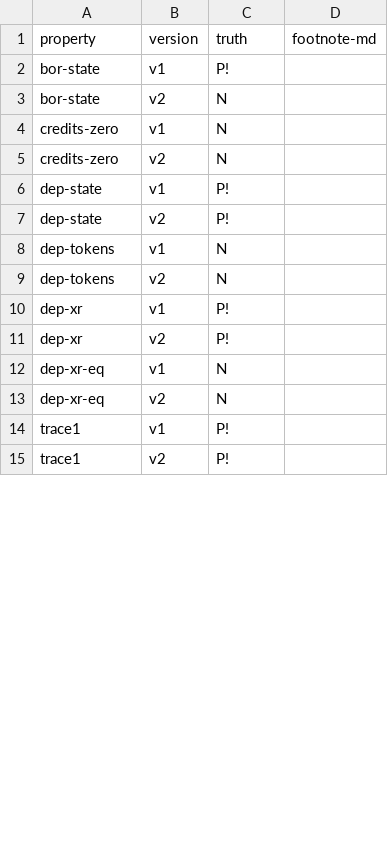
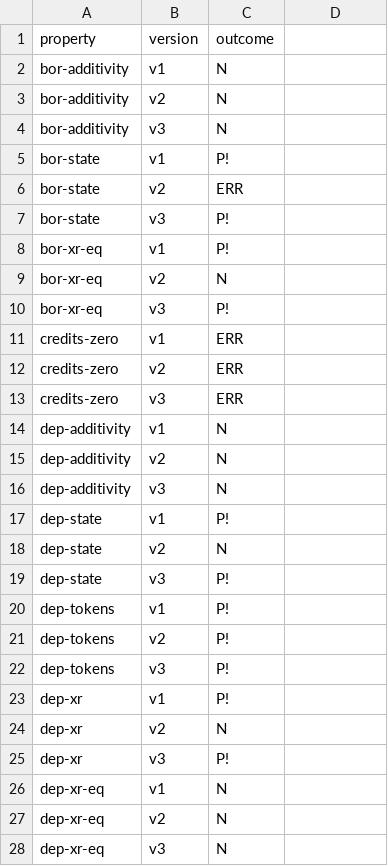
Before and after one commit to fiaravia/contracts-verification-benchmark, a CSV file: contracts/lending-protocol/certora.csv, drawn as a sheet; only a part is shown; the shorter side is filled out with more unchanged rows; the diff covers the shown part only.

Commit message:
added expected interest in certora to catch duplicate borrowers in v3, ran tests, updated ground truth comments

```diff
--- a/contracts/lending-protocol/certora.csv
+++ b/contracts/lending-protocol/certora.csv
@@ -1 +1,4 @@
-property,version,truth,footnote-md
+property,version,outcome
+bor-additivity,v1,N
+bor-additivity,v2,N
+bor-additivity,v3,N
@@ -3,3 +6,11 @@ bor-state,v1,P!,
-bor-state,v2,N,
-credits-zero,v1,N,
-credits-zero,v2,N,
+bor-state,v2,ERR
+bor-state,v3,P!
+bor-xr-eq,v1,P!
+bor-xr-eq,v2,N
+bor-xr-eq,v3,P!
+credits-zero,v1,ERR
+credits-zero,v2,ERR
+credits-zero,v3,ERR
+dep-additivity,v1,N
+dep-additivity,v2,N
+dep-additivity,v3,N
@@ -7,3 +18,5 @@ dep-state,v1,P!,
-dep-state,v2,P!,
-dep-tokens,v1,N,
-dep-tokens,v2,N,
+dep-state,v2,N
+dep-state,v3,P!
+dep-tokens,v1,P!
+dep-tokens,v2,P!
+dep-tokens,v3,P!
@@ -11 +24,2 @@ dep-xr,v1,P!,
-dep-xr,v2,P!,
+dep-xr,v2,N
+dep-xr,v3,P!
@@ -13,0 +28 @@ dep-xr-eq,v2,N,
+dep-xr-eq,v3,N
```
Also changed, not shown: 22 added rows, 2 removed rows and 5 edited cells elsewhere in this file, contracts/lending-protocol/certora/out.csv, contracts/lending-protocol/ground-truth.csv, 5 other files.
